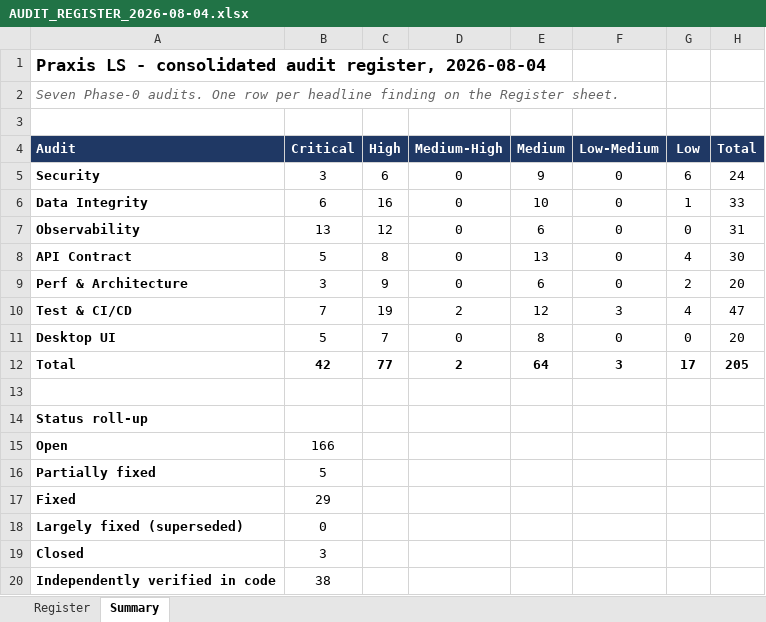
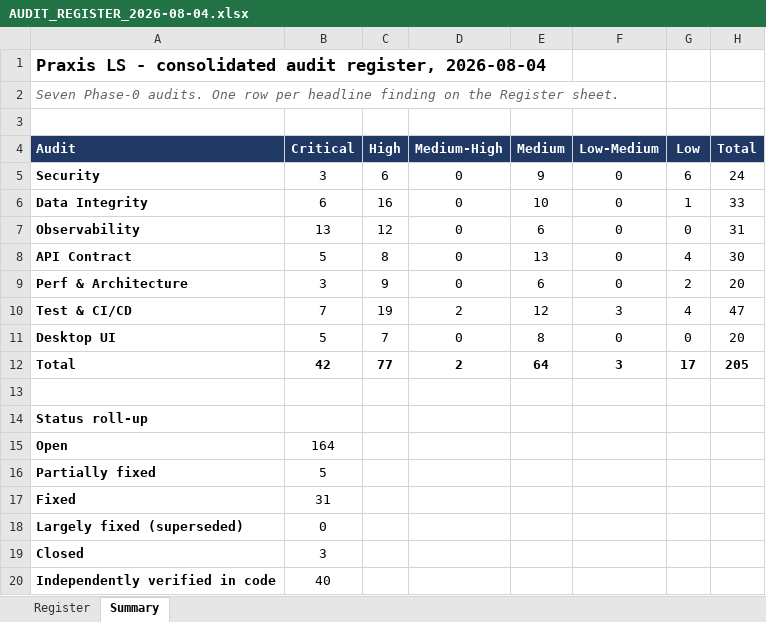
Before and after one commit to Ghosted34/praxis-ls, an Excel workbook: doc/AUDIT_REGISTER_2026-08-04.xlsx, sheet Summary, drawn as a sheet; values as stored, in another font and other column widths than the file's, no borders; the diff names each change by its address in the sheet, - before the commit and + after, or states it on an @@ line.

Commit message:
docs(register): OBS-E1 and OBS-E2 Fixed — 31 of 205, 20 of 46 Criticals

```diff
--- a/doc/AUDIT_REGISTER_2026-08-04.xlsx (sheet Summary)
+++ b/doc/AUDIT_REGISTER_2026-08-04.xlsx (sheet Summary)
-B15 (Critical): 166
+B15 (Critical): 164
-B17 (Critical): 29
+B17 (Critical): 31
-B20 (Critical): 38
+B20 (Critical): 40
```
Also changed, not shown: sheet Register.
